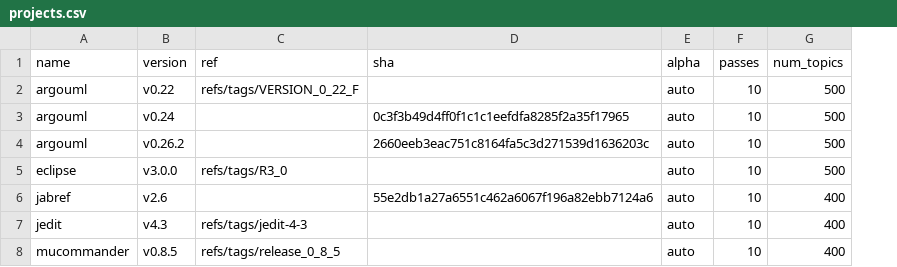
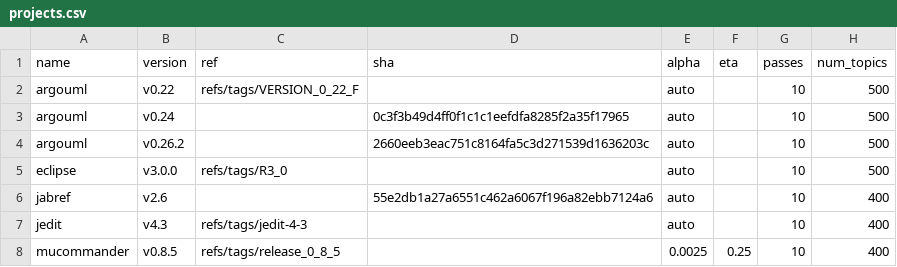
Before and after one commit to cscorley/doc2vec-feature-location, a CSV file: projects.csv, drawn as a sheet; the diff names each change by its address in the sheet, - before the commit and + after, or states it on an @@ line.

```diff
--- a/projects.csv
+++ b/projects.csv
+column F (eta), row 8: 0.25
-E8 (alpha): auto
+E8 (alpha): 0.0025
```
Also changed, not shown: 2 other files.
